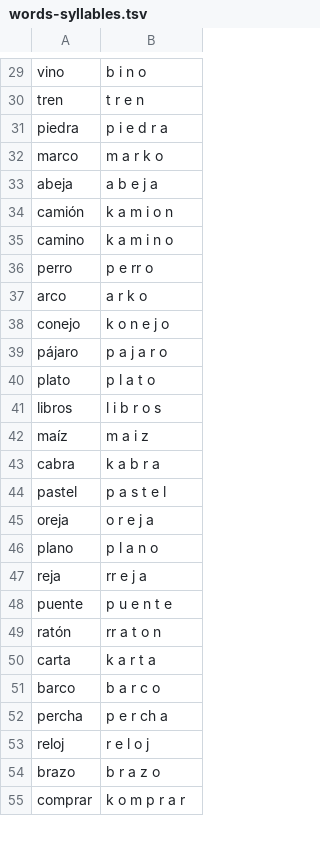
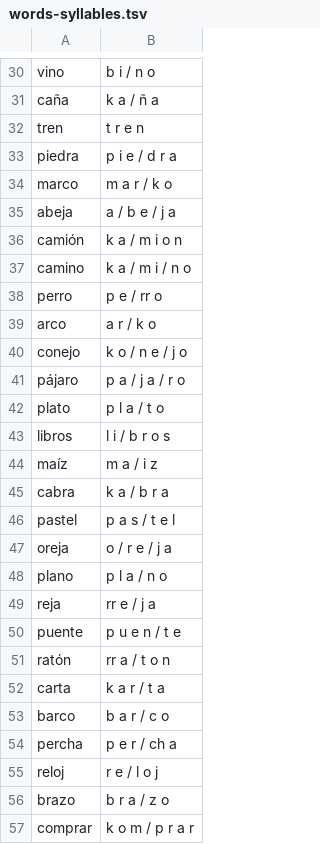
Before and after one commit to hllorens/afan-app, a TSV file: www/backend/words-syllables.tsv, drawn as a sheet; only a part is shown, gaps mark what is left out; addresses are those after the commit; the diff covers the shown part only; the diff names each change by its address in the sheet, - before the commit and + after, or states it on an @@ line.

```diff
--- a/www/backend/words-syllables.tsv
+++ b/www/backend/words-syllables.tsv
-B30: b i n o
+B30: b i / n o
+row 31: caña | k a / ñ a
-B33: p i e d r a
+B33: p i e / d r a
-B34: m a r k o
+B34: m a r / k o
-B35: a b e j a
+B35: a / b e / j a
-B36: k a m i o n
+B36: k a / m i o n
-B37: k a m i n o
+B37: k a / m i / n o
-B38: p e rr o
+B38: p e / rr o
-B39: a r k o
+B39: a r / k o
-B40: k o n e j o
+B40: k o / n e / j o
-B41: p a j a r o
+B41: p a / j a / r o
-B42: p l a t o
+B42: p l a / t o
-B43: l i b r o s
+B43: l i / b r o s
-B44: m a i z
+B44: m a / i z
-B45: k a b r a
+B45: k a / b r a
-B46: p a s t e l
+B46: p a s / t e l
-B47: o r e j a
+B47: o / r e / j a
-B48: p l a n o
+B48: p l a / n o
-B49: rr e j a
+B49: rr e / j a
-B50: p u e n t e
+B50: p u e n / t e
-B51: rr a t o n
+B51: rr a / t o n
-B52: k a r t a
+B52: k a r / t a
-B53: b a r c o
+B53: b a r / c o
-B54: p e r ch a
+B54: p e r / ch a
-B55: r e l o j
+B55: r e / l o j
-B56: b r a z o
+B56: b r a / z o
-B57: k o m p r a r
+B57: k o m / p r a r
```
Also changed, not shown: 6 added rows and 62 edited cells elsewhere in this file, 3 other files.
